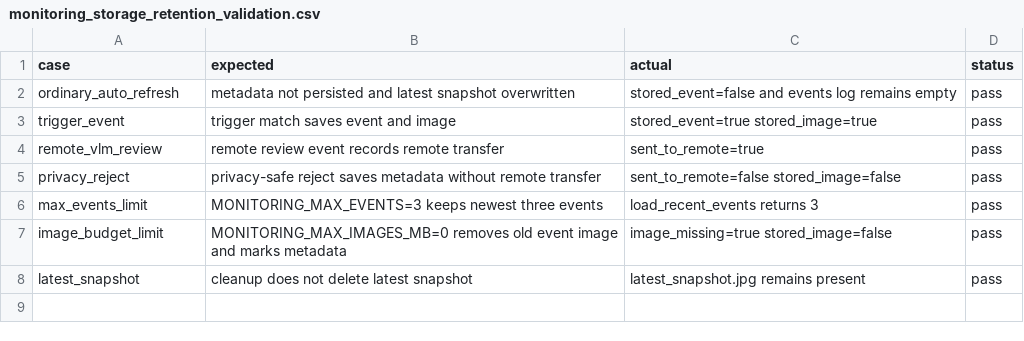
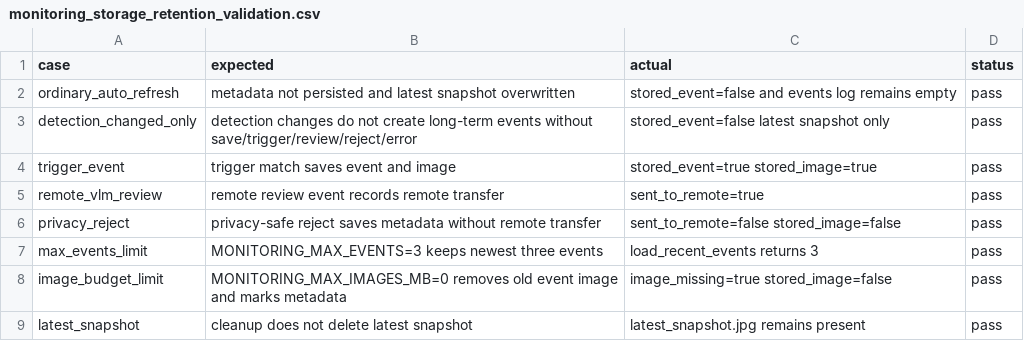
Before and after one commit to 123woshixiaoyu/edge-llm-bench, a CSV file: serving/results/raw/monitoring_storage_retention_validation.csv, drawn as a sheet.

Commit message:
Fix monitoring workbench interaction flow

```diff
--- a/serving/results/raw/monitoring_storage_retention_validation.csv
+++ b/serving/results/raw/monitoring_storage_retention_validation.csv
@@ -2,2 +2,3 @@ case,expected,actual,status
 ordinary_auto_refresh,metadata not persisted and latest snapshot overwritten,stored_event=false and events log remains empty,pass
+detection_changed_only,detection changes do not create long-term events without save/trigger/review/reject/error,stored_event=false latest snapshot only,pass
 trigger_event,trigger match saves event and image,stored_event=true stored_image=true,pass
```
Also changed, not shown: 7 other files.
